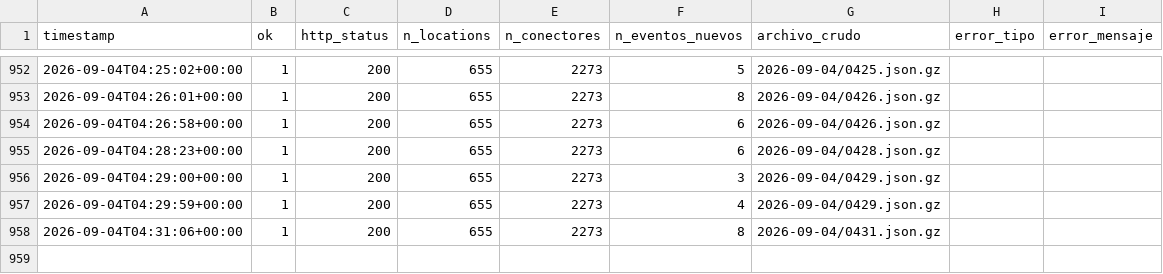
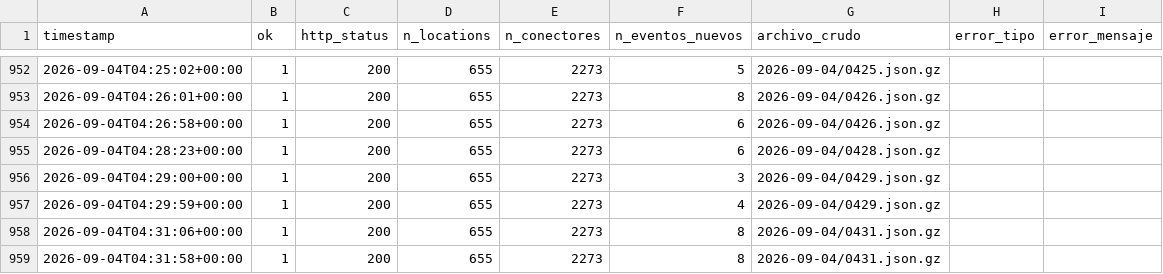
Before and after one commit to pverastegui/V1_PPMM_GX, a CSV file: data/corridas.csv, drawn as a sheet; only a part is shown, gaps mark what is left out.

```diff
--- a/data/corridas.csv
+++ b/data/corridas.csv
@@ -958 +958,2 @@ timestamp,ok,http_status,n_locations,n_conectores,n_eventos_nuevos,archivo_crudo
 2026-09-04T04:31:06+00:00,1,200,655,2273,8,2026-09-04/0431.json.gz,,
+2026-09-04T04:31:58+00:00,1,200,655,2273,8,2026-09-04/0431.json.gz,,
```
Also changed, not shown: data/catalogo.csv, 2 other files.
